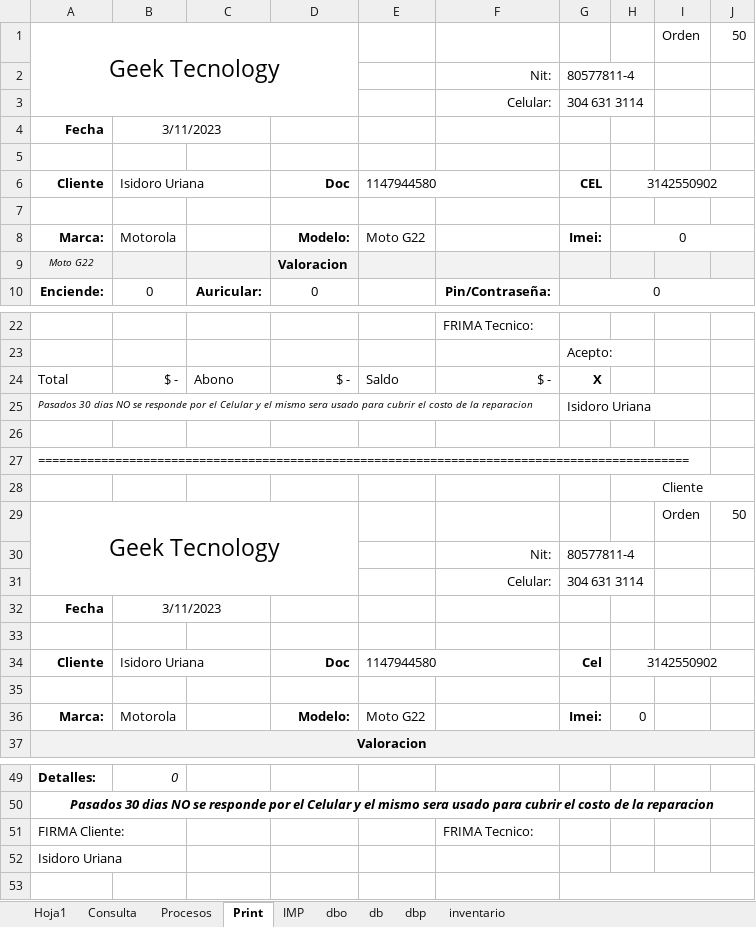
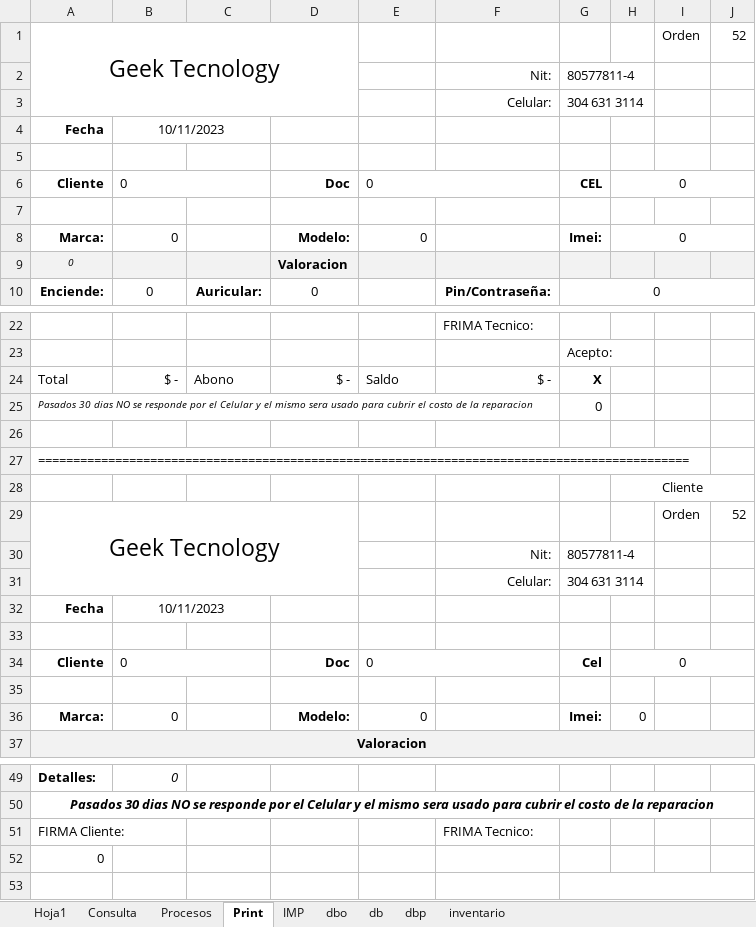
Before and after one commit to armandLizarazo/gtech, an Excel workbook: jonathan/cst.xlsm, sheet Print, drawn as a sheet; only a part is shown, gaps mark what is left out; values as stored, in another font and other column widths than the file's, no borders; conditional formats not drawn; the diff names each change by its address in the sheet, - before the commit and + after, or states it on an @@ line.

```diff
--- a/jonathan/cst.xlsm (sheet Print)
+++ b/jonathan/cst.xlsm (sheet Print)
-J1: 50
+J1: 52
-B4: 3/11/2023
+B4: 10/11/2023
-B6: Isidoro Uriana
+B6: 0
-E6: 1147944580
+E6: 0
-H6: 3142550902
+H6: 0
-B8: Motorola
+B8: 0
-E8: Moto G22
+E8: 0
-A9: Moto G22
+A9: 0
-G25: Isidoro Uriana
+G25: 0
-J29: 50
+J29: 52
-B32: 3/11/2023
+B32: 10/11/2023
-B34: Isidoro Uriana
+B34: 0
-E34: 1147944580
+E34: 0
-H34: 3142550902
+H34: 0
-B36: Motorola
+B36: 0
-E36: Moto G22
+E36: 0
-A52: Isidoro Uriana
+A52: 0
```
Also changed, not shown: sheet db, sheet Consulta, sheet Hoja1, sheet dbp, sheet IMP, sheet Procesos, formulas that keep their value, 2 other files.
